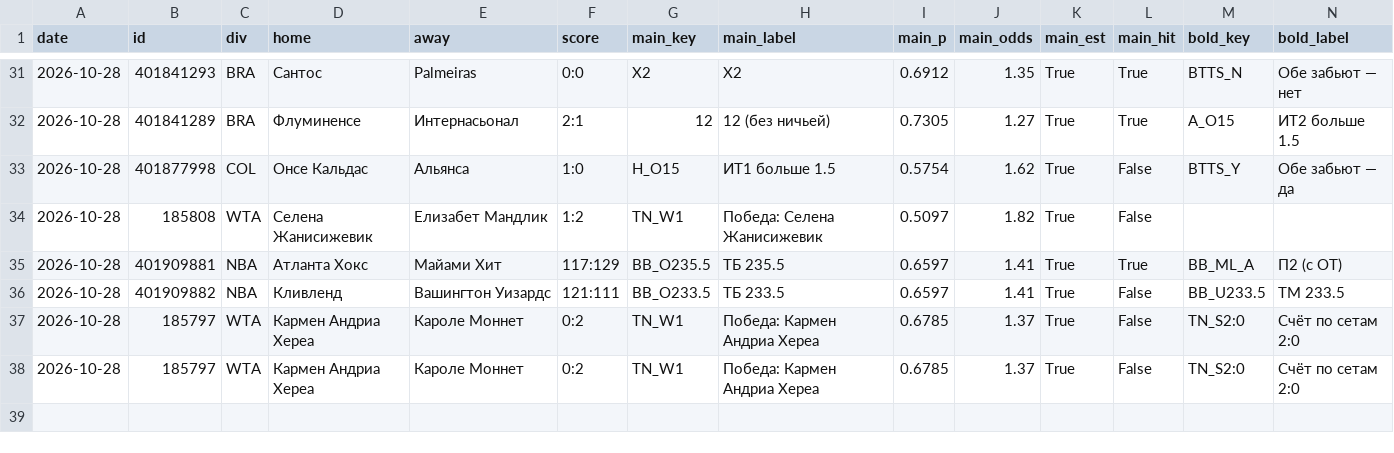
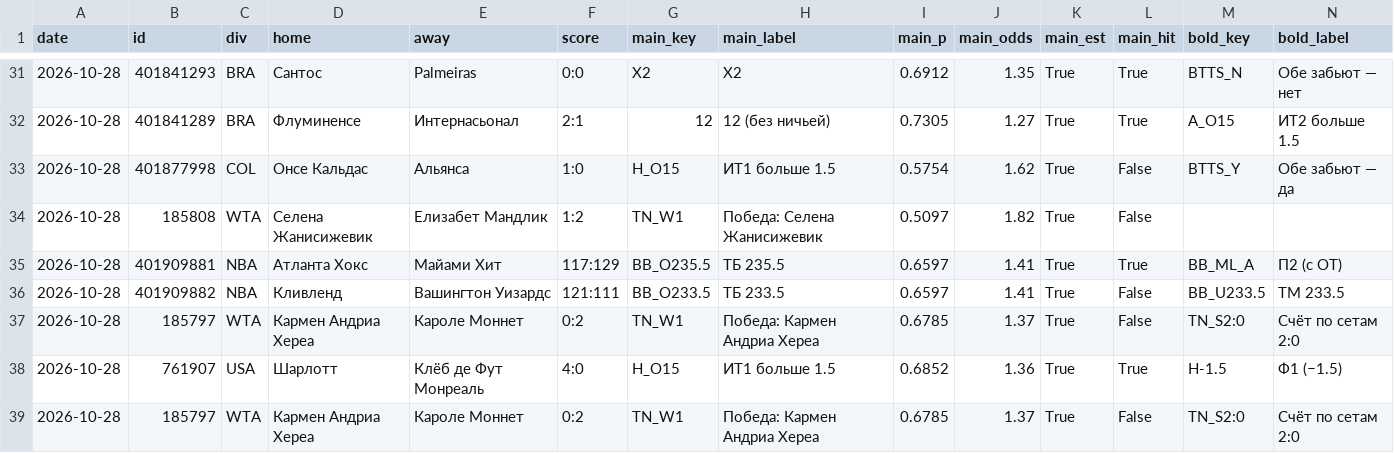
Before and after one commit to horoooos/betbot, a CSV file: data/results.csv, drawn as a sheet; only a part is shown, gaps mark what is left out; rows hold the shown columns only; the diff names each change by its address in the sheet, - before the commit and + after, or states it on an @@ line.

```diff
--- a/data/results.csv
+++ b/data/results.csv
+row 38: 2026-10-28 | 761907 | USA | Шарлотт | Клёб де Фут Монреаль | 4:0 | H_O15 | ИТ1 больше 1.5 | 0.6852 | 1.36 | True | True | H-1.5 | Ф1 (−1.5)
```
Also changed, not shown: 2 other files.
